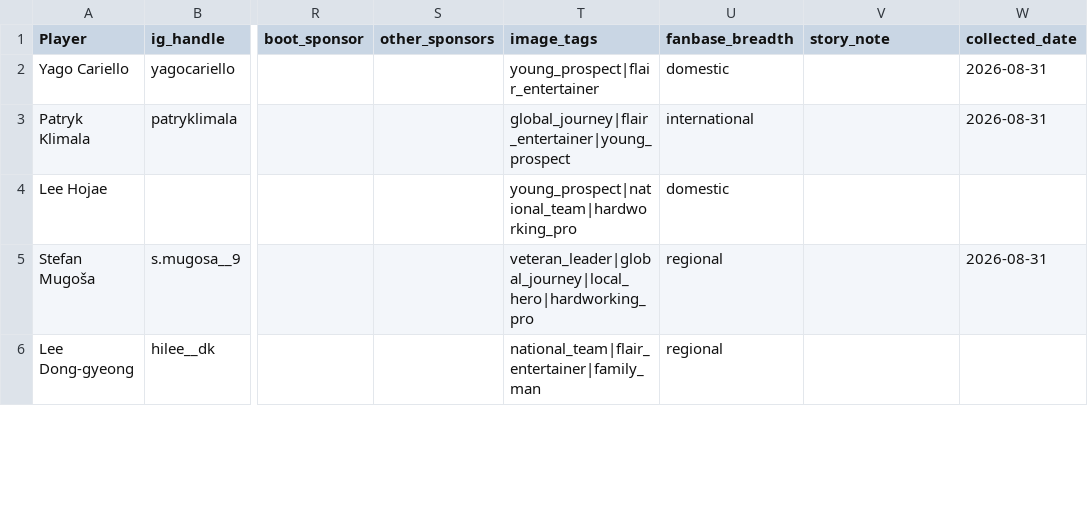
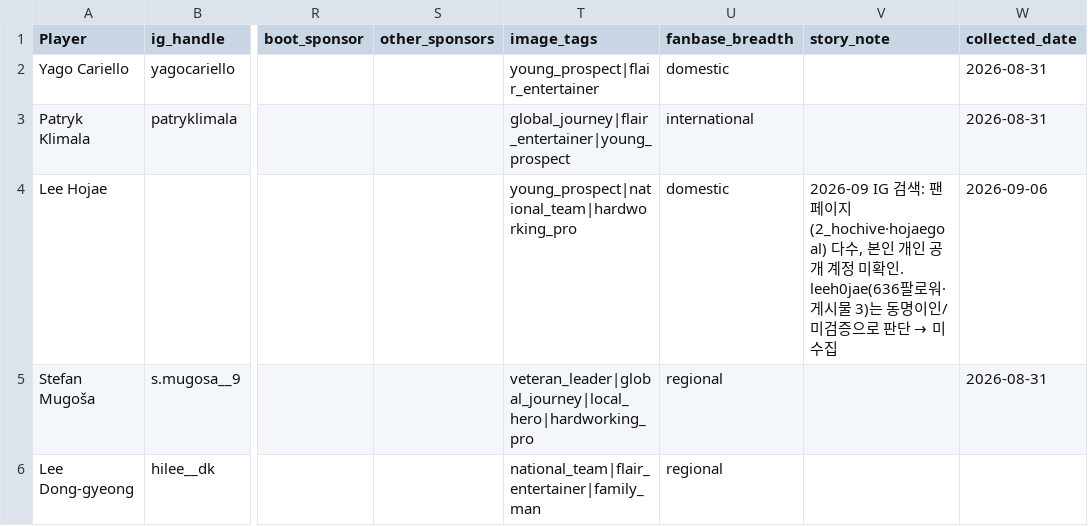
Before and after one commit to maeng01/kleague-scouting-dashboard, a CSV file: data/collect/brand_marketing.csv, drawn as a sheet; only a part is shown, gaps mark what is left out; the diff covers the shown part only; the diff names each change by its address in the sheet, - before the commit and + after, or states it on an @@ line.

```diff
--- a/data/collect/brand_marketing.csv
+++ b/data/collect/brand_marketing.csv
@@ V4 (story_note): (empty) → 2026-09 IG 검색: 팬페이지(2_hochive·hojaegoal) 다수, 본인 개인 공개 계정 미확인. leeh0jae(636팔로워·게시물 3)는 동명이인/미검증으로 판단 → 미수집 @@
-W4 (collected_date): (empty)
+W4 (collected_date): 2026-09-06
```
Also changed, not shown: 22 edited cells elsewhere in this file, data/brand_fit_pilot.csv, data/processed/strikers_2025.csv, 5 other files.
